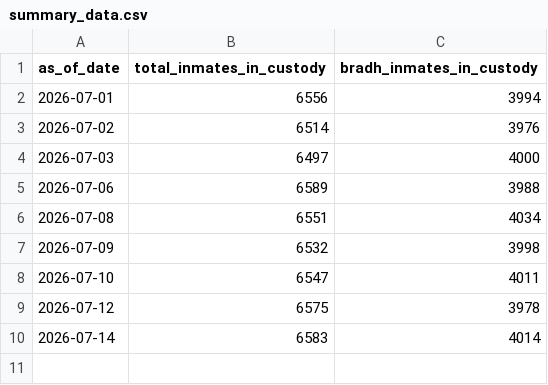
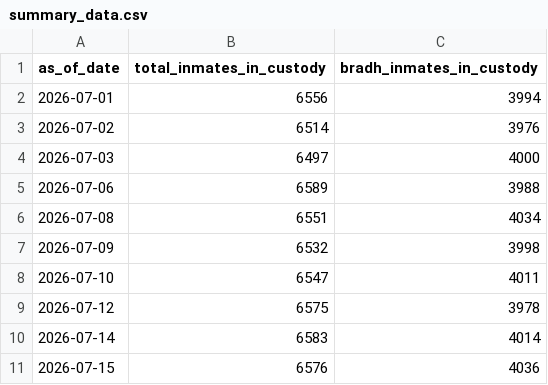
Before and after one commit to dlevine01/record-doc-daily-inmates, a CSV file: Summary data/summary_data.csv, drawn as a sheet.

```diff
--- a/Summary data/summary_data.csv
+++ b/Summary data/summary_data.csv
@@ -10 +10,2 @@ as_of_date,total_inmates_in_custody,bradh_inmates_in_custody
 2026-07-14,6583,4014
+2026-07-15,6576,4036
```
Also changed, not shown: 3 other files.
